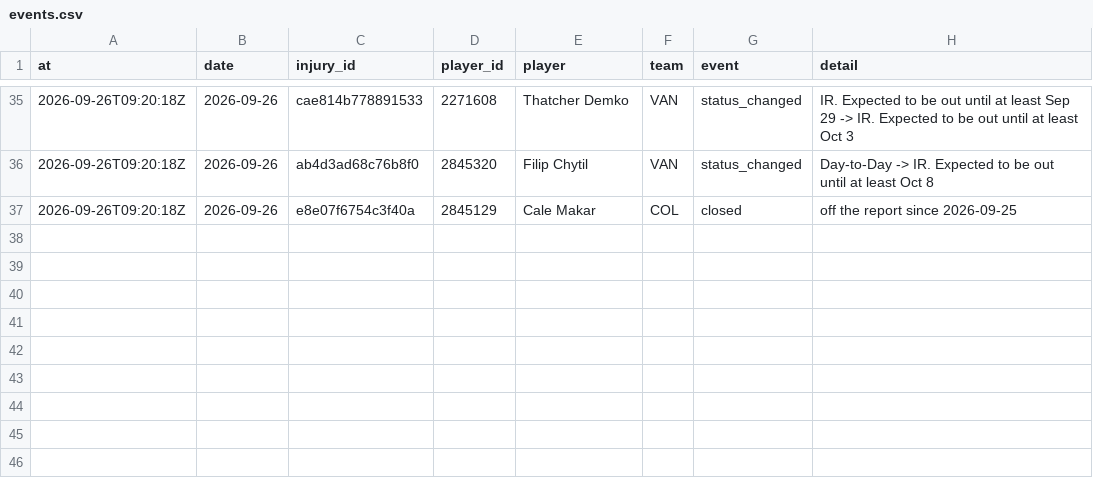
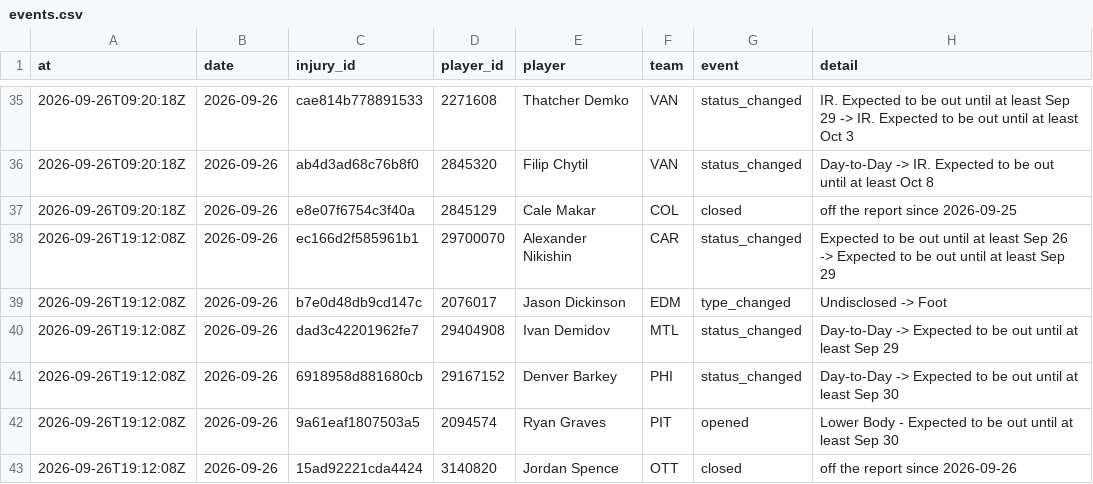
Before and after one commit to ajpayzant/NHL-Injury-Tool, a CSV file: data/events.csv, drawn as a sheet; only a part is shown, gaps mark what is left out.

```diff
--- a/data/events.csv
+++ b/data/events.csv
@@ -37 +37,7 @@ at,date,injury_id,player_id,player,team,event,detail
 2026-09-26T09:20:18Z,2026-09-26,e8e07f6754c3f40a,2845129,Cale Makar,COL,closed,off the report since 2026-09-25
+2026-09-26T19:12:08Z,2026-09-26,ec166d2f585961b1,29700070,Alexander Nikishin,CAR,status_changed,Expected to be out until at least Sep 26 -> Expected to be out until at least Sep 29
+2026-09-26T19:12:08Z,2026-09-26,b7e0d48db9cd147c,2076017,Jason Dickinson,EDM,type_changed,Undisclosed -> Foot
+2026-09-26T19:12:08Z,2026-09-26,dad3c42201962fe7,29404908,Ivan Demidov,MTL,status_changed,Day-to-Day -> Expected to be out until at least Sep 29
+2026-09-26T19:12:08Z,2026-09-26,6918958d881680cb,29167152,Denver Barkey,PHI,status_changed,Day-to-Day -> Expected to be out until at least Sep 30
+2026-09-26T19:12:08Z,2026-09-26,9a61eaf1807503a5,2094574,Ryan Graves,PIT,opened,Lower Body - Expected to be out until at least Sep 30
+2026-09-26T19:12:08Z,2026-09-26,15ad92221cda4424,3140820,Jordan Spence,OTT,closed,off the report since 2026-09-26
```
Also changed, not shown: data/injuries.csv, data/nhl/players.csv, 2 other files.
